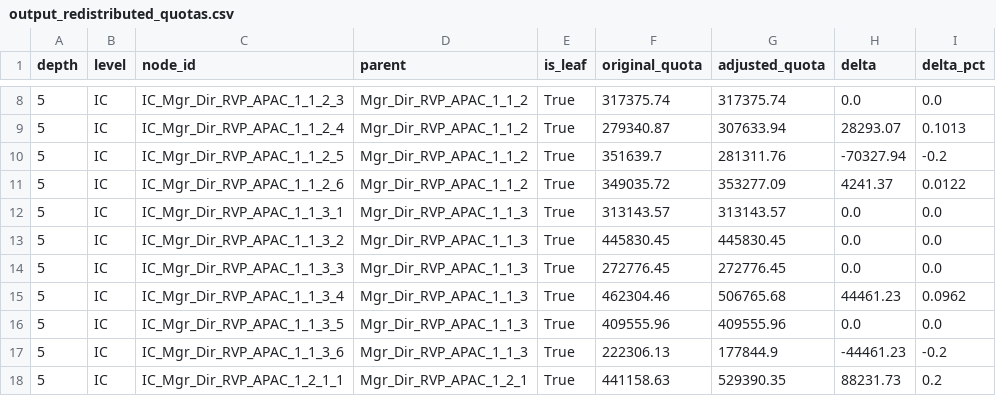
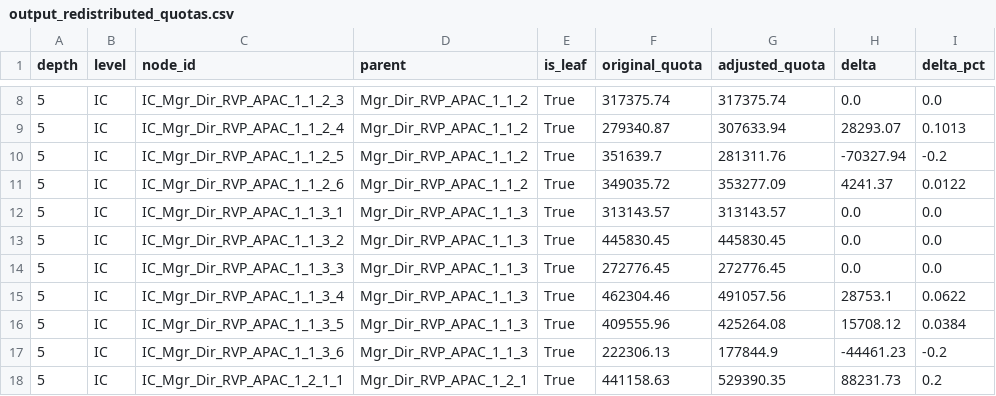
Before and after one commit to shreyasrkarwa/Analytics, a CSV file: hierarchical_sales_forecasting/examples/data/output_redistributed_quotas.csv, drawn as a sheet; only a part is shown, gaps mark what is left out.

```diff
--- a/hierarchical_sales_forecasting/examples/data/output_redistributed_quotas.csv
+++ b/hierarchical_sales_forecasting/examples/data/output_redistributed_quotas.csv
@@ -14,4 +14,4 @@ depth,level,node_id,parent,is_leaf,original_quota,adjusted_quota,delta,delta_pct
 5,IC,IC_Mgr_Dir_RVP_APAC_1_1_3_3,Mgr_Dir_RVP_APAC_1_1_3,True,272776.45,272776.45,0.0,0.0
-5,IC,IC_Mgr_Dir_RVP_APAC_1_1_3_4,Mgr_Dir_RVP_APAC_1_1_3,True,462304.46,506765.68,44461.23,0.0962
-5,IC,IC_Mgr_Dir_RVP_APAC_1_1_3_5,Mgr_Dir_RVP_APAC_1_1_3,True,409555.96,409555.96,0.0,0.0
+5,IC,IC_Mgr_Dir_RVP_APAC_1_1_3_4,Mgr_Dir_RVP_APAC_1_1_3,True,462304.46,491057.56,28753.1,0.0622
+5,IC,IC_Mgr_Dir_RVP_APAC_1_1_3_5,Mgr_Dir_RVP_APAC_1_1_3,True,409555.96,425264.08,15708.12,0.0384
 5,IC,IC_Mgr_Dir_RVP_APAC_1_1_3_6,Mgr_Dir_RVP_APAC_1_1_3,True,222306.13,177844.9,-44461.23,-0.2
```
Also changed, not shown: 10 other files.
